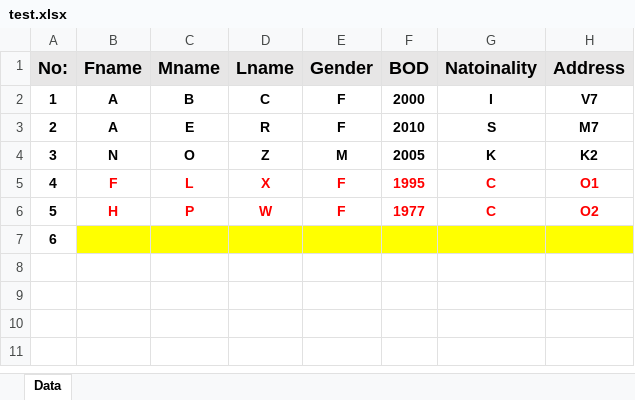
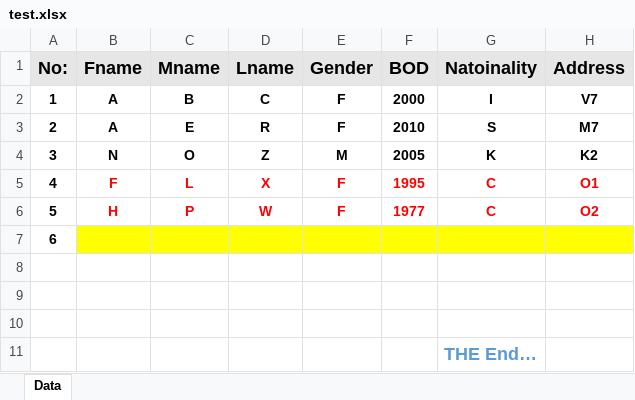
Before and after one commit to aqil71vol/test-project, an Excel workbook: test.xlsx, sheet Data, drawn as a sheet; values as stored, in another font and other column widths than the file's, no borders; the diff names each change by its address in the sheet, - before the commit and + after, or states it on an @@ line.

Commit message:
THE END ...

```diff
--- a/test.xlsx (sheet Data)
+++ b/test.xlsx (sheet Data)
+row 8: (empty)
+row 9: (empty)
+row 10: (empty)
+row 11:  |  |  |  |  |  | THE End…
```
